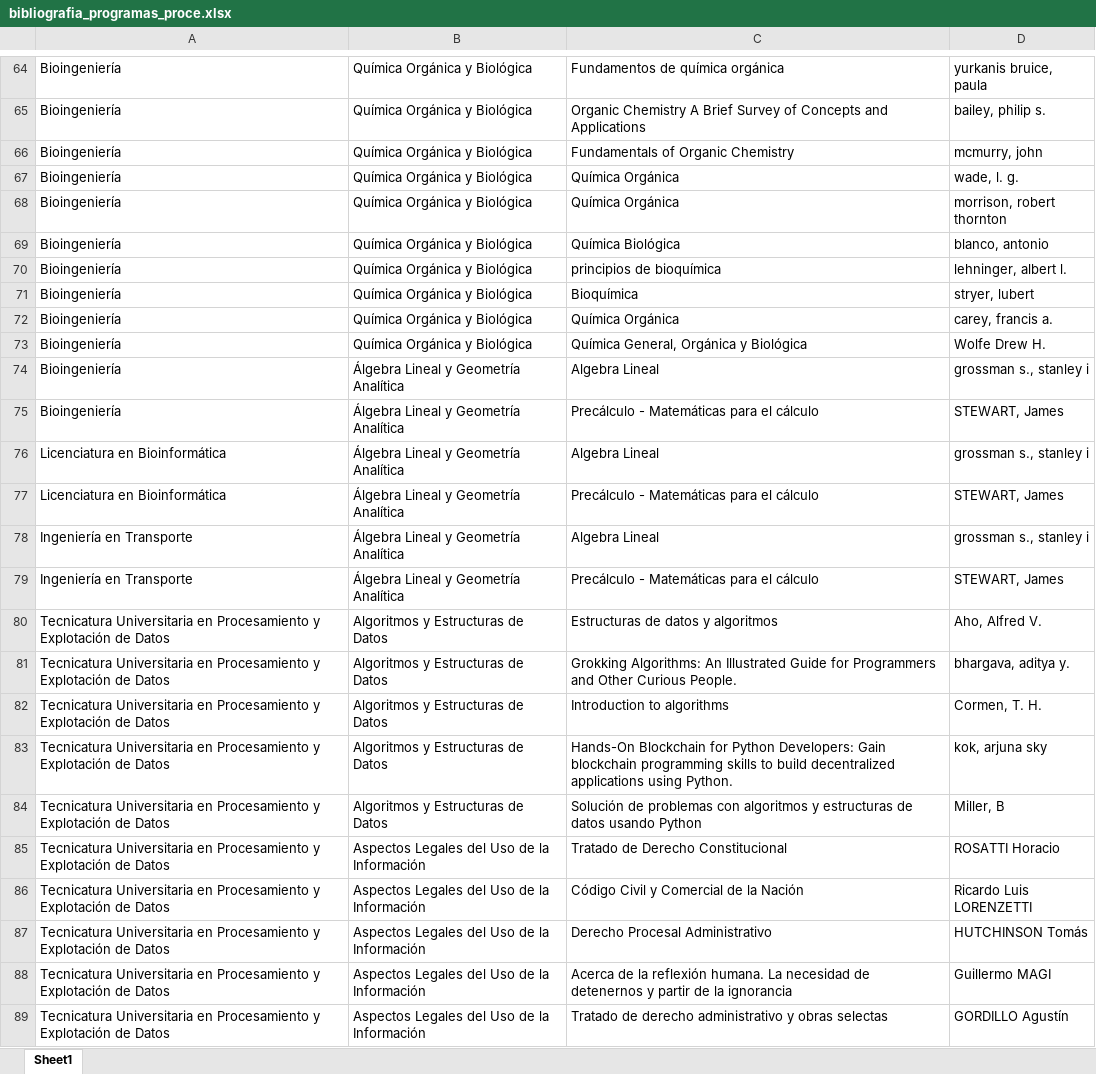
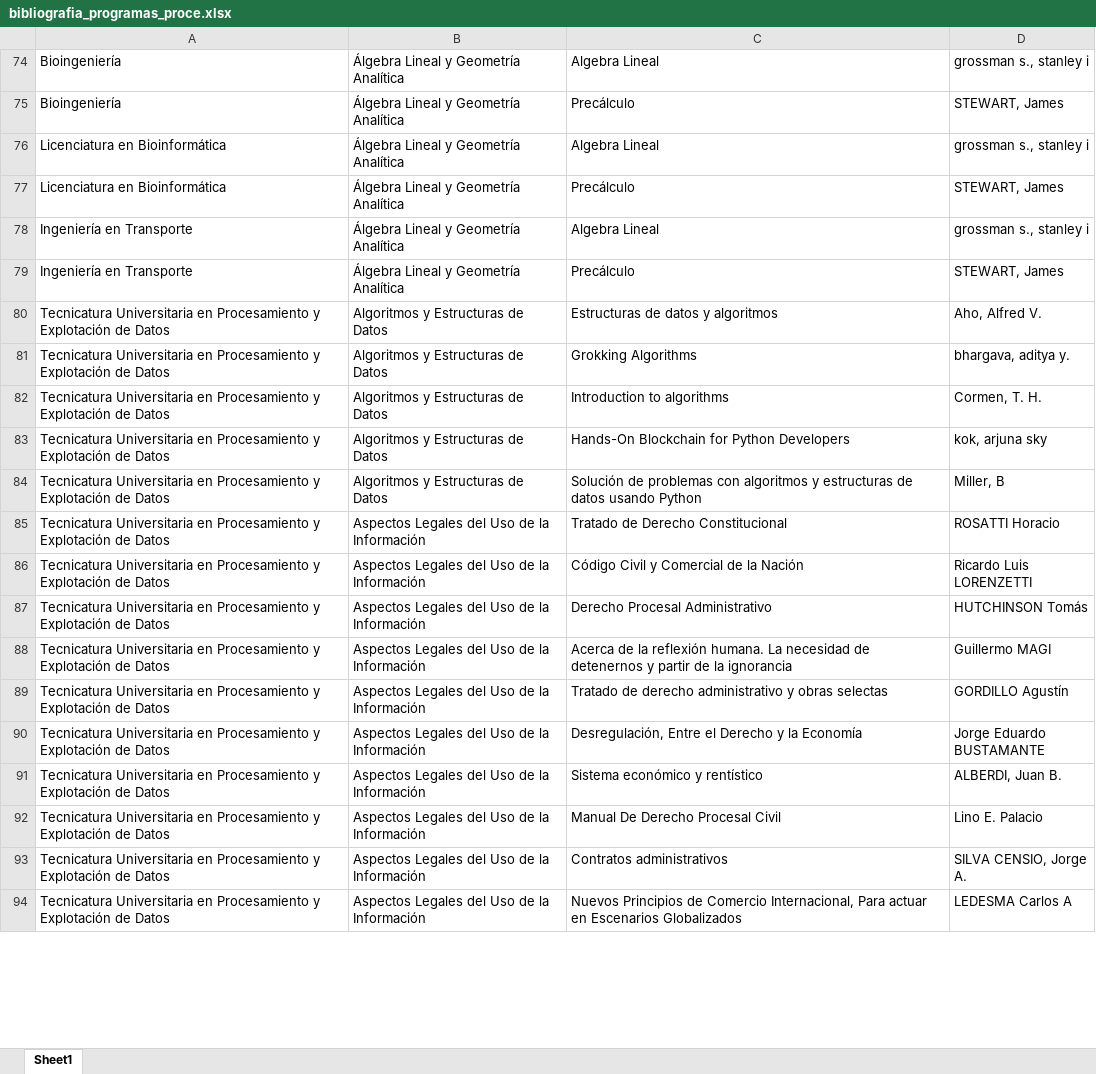
Before and after one commit to axelescalante0/Practica-Biblioteca, an Excel workbook: data/procesados/bibliografia_programas_proce.xlsx, sheet Sheet1, drawn as a sheet; only a part is shown, gaps mark what is left out; the shorter side is filled out with more unchanged rows; values as stored, in another font and other column widths than the file's, no borders; the diff covers the shown part only; the diff names each change by its address in the sheet, - before the commit and + after, or states it on an @@ line.

```diff
--- a/data/procesados/bibliografia_programas_proce.xlsx (sheet Sheet1)
+++ b/data/procesados/bibliografia_programas_proce.xlsx (sheet Sheet1)
@@ row 64 hidden: Bioingeniería | Química Orgánica y Biológica | Fundamentos de química orgánica | yurkanis bruice, paula @@
-row 65: Bioingeniería | Química Orgánica y Biológica | Organic Chemistry A Brief Survey of Concepts and Applications | bailey, philip s.
-row 66: Bioingeniería | Química Orgánica y Biológica | Fundamentals of Organic Chemistry | mcmurry, john
@@ row 67 hidden: Bioingeniería | Química Orgánica y Biológica | Química Orgánica | wade, l. g. @@
@@ row 68 hidden: Bioingeniería | Química Orgánica y Biológica | Química Orgánica | morrison, robert thornton @@
@@ row 69 hidden: Bioingeniería | Química Orgánica y Biológica | Química Biológica | blanco, antonio @@
-row 70: Bioingeniería | Química Orgánica y Biológica | principios de bioquímica | lehninger, albert l.
@@ row 71 hidden: Bioingeniería | Química Orgánica y Biológica | Bioquímica | stryer, lubert @@
@@ row 72 hidden: Bioingeniería | Química Orgánica y Biológica | Química Orgánica | carey, francis a. @@
@@ row 73 hidden: Bioingeniería | Química Orgánica y Biológica | Química General, Orgánica y Biológica | Wolfe Drew H. @@
-C75: Precálculo - Matemáticas para el cálculo
+C75: Precálculo
-C77: Precálculo - Matemáticas para el cálculo
+C77: Precálculo
-C79: Precálculo - Matemáticas para el cálculo
+C79: Precálculo
-C81: Grokking Algorithms: An Illustrated Guide for Programmers and Other Curious People.
+C81: Grokking Algorithms
-C83: …for Python Developers: Gain blockchain programming skills to build decentralized applications using Python.
+C83: …for Python Developers
```
Also changed, not shown: 17 removed rows, 46 hidden or unhidden rows and 1 edited cell elsewhere in this sheet, hidden cells, 1 other file.
